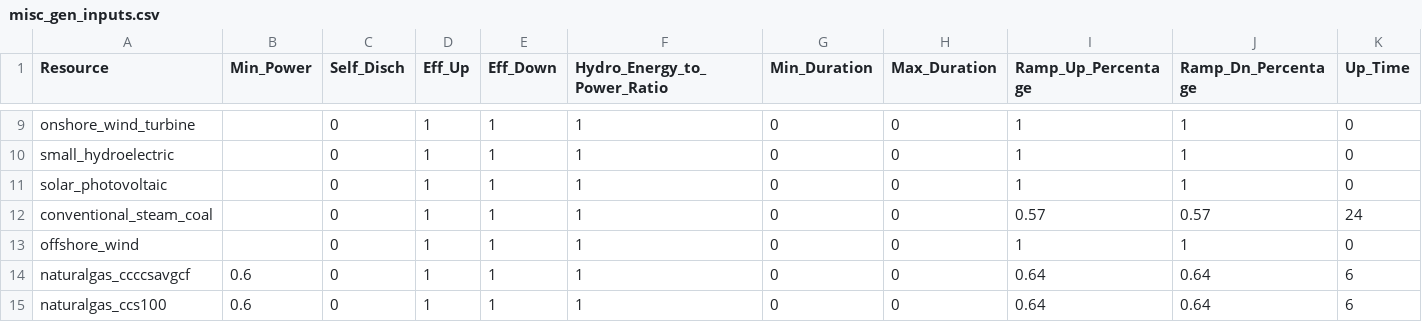
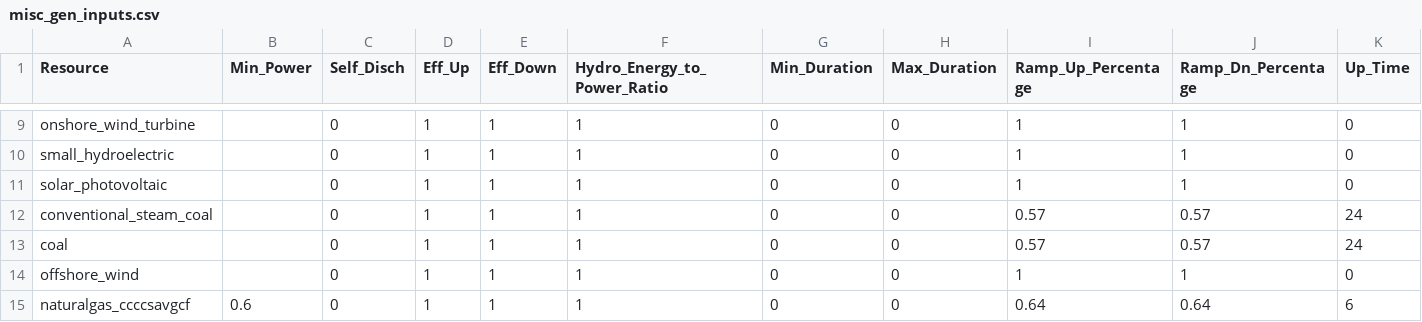
Before and after one commit to gschivley/PG_TO_SWTICH_refactor, a CSV file: extra_inputs/misc_gen_inputs.csv, drawn as a sheet; only a part is shown, gaps mark what is left out; the shorter side is filled out with more unchanged rows; rows hold the shown columns only; the diff names each change by its address in the sheet, - before the commit and + after, or states it on an @@ line.

```diff
--- a/extra_inputs/misc_gen_inputs.csv
+++ b/extra_inputs/misc_gen_inputs.csv
+row 13: coal |  | 0 | 1 | 1 | 1 | 0 | 0 | 0.57 | 0.57 | 24
```
Also changed, not shown: 12 other files.
